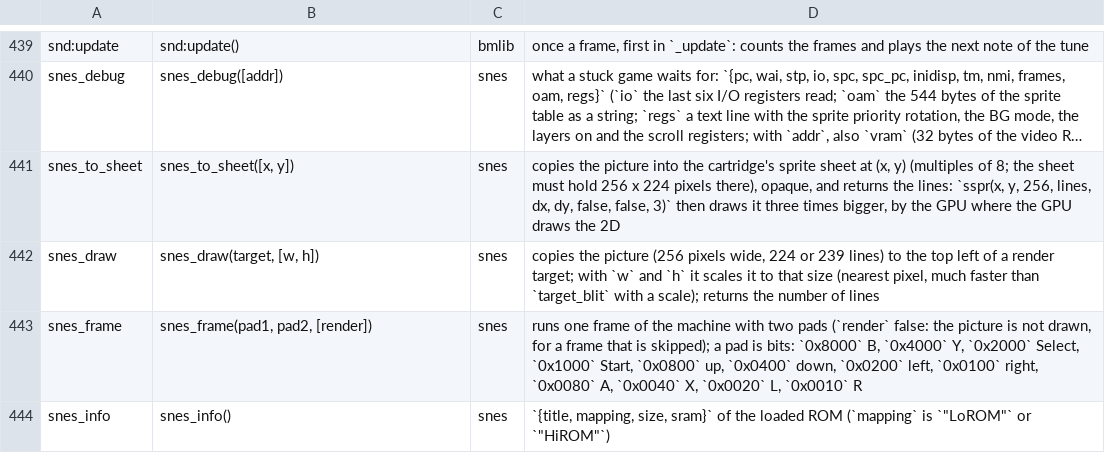
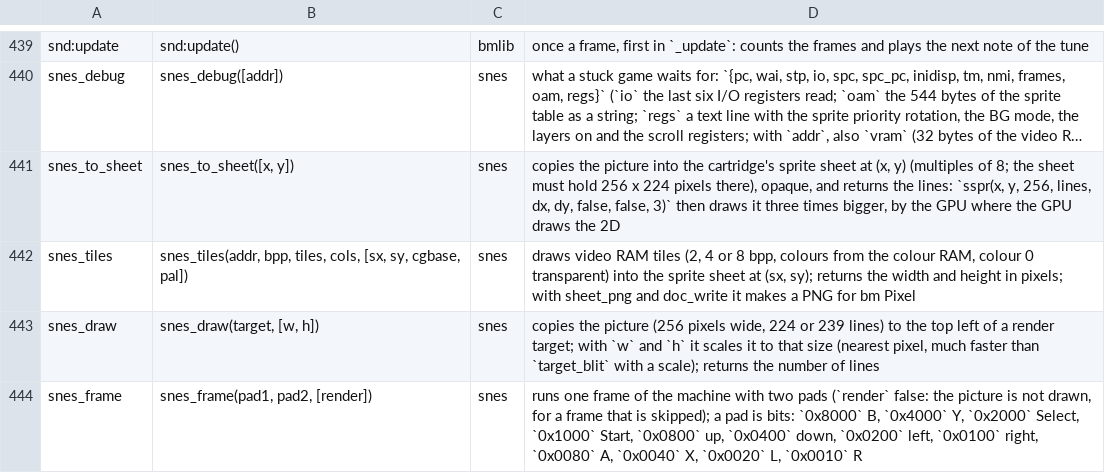
Before and after one commit to f-accomando/bm, a TSV file: src/ai/api.tsv, drawn as a sheet; only a part is shown, gaps mark what is left out; the shorter side is filled out with more unchanged rows; long unchanged cells end in …; the diff names each change by its address in the sheet, - before the commit and + after, or states it on an @@ line.

Commit message:
snes cart: menu Export sprites to /docs (the tiles of the OAM sprites on the screen, with their palettes, as a 128x256 PNG; new Lua call snes_tiles); bm Pixel: Sheet > Import a PNG from /docs

```diff
--- a/src/ai/api.tsv
+++ b/src/ai/api.tsv
+row 442: snes_tiles | snes_tiles(addr, bpp, tiles, cols, [sx, sy, cgbase, pal]) | snes | draws video RAM tiles (2, 4 or 8 bpp, colours from the colour RAM, colour 0 transparent) into the sprite sheet at (sx, sy); returns the width and height in pixels; with sheet_png and doc_write it makes a PNG for bm Pixel
```
Also changed, not shown: 11 other files.
